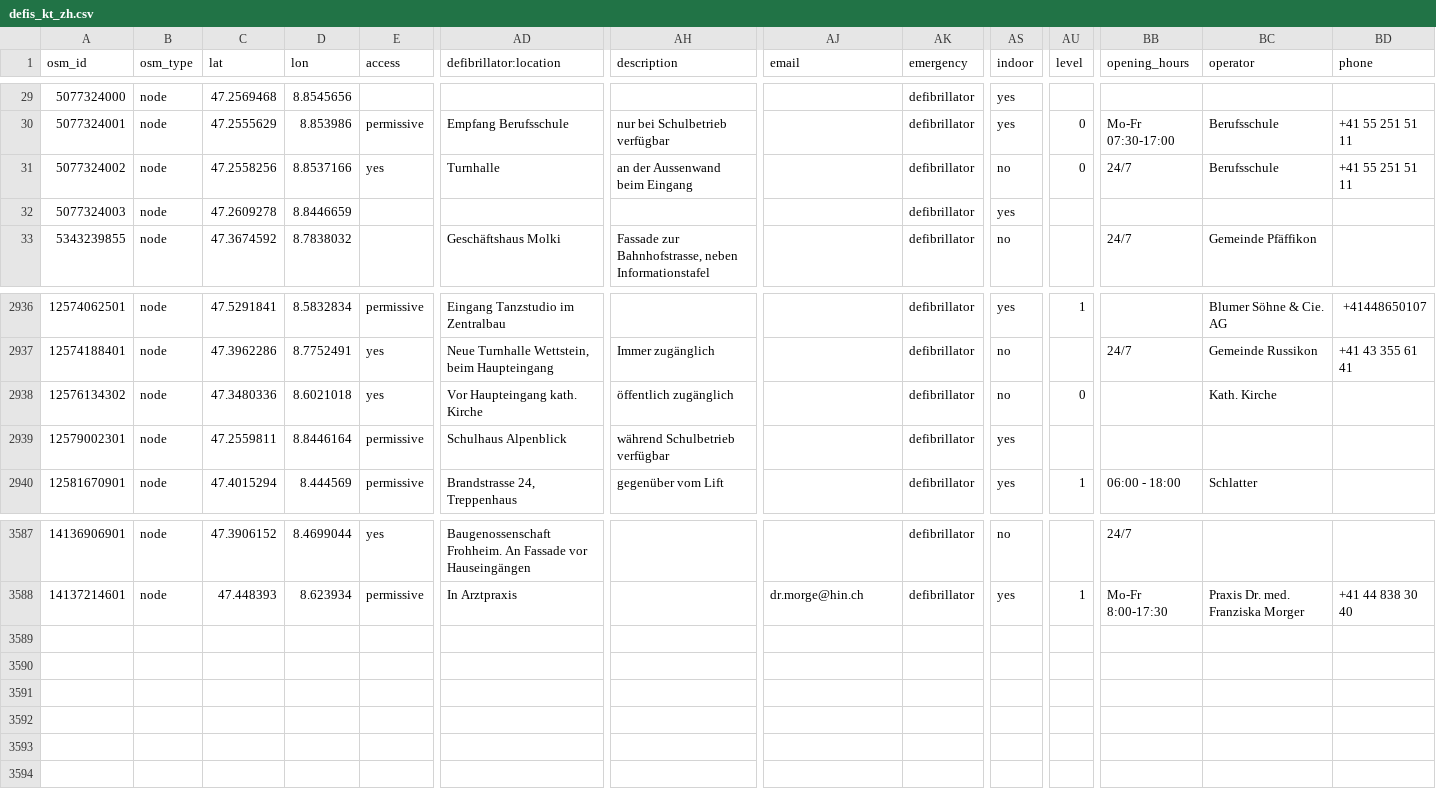
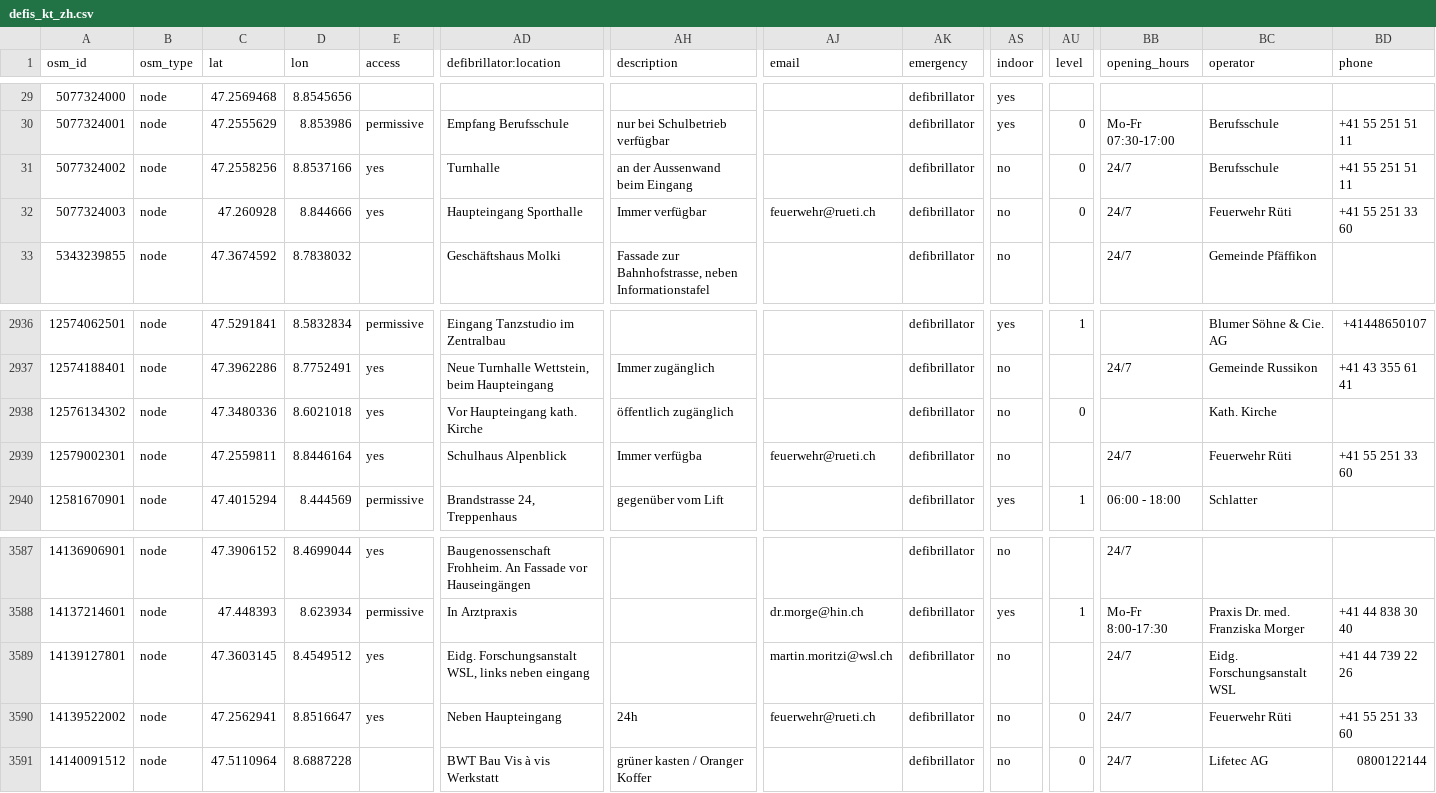
Before and after one commit to defikarte/defi_data, a CSV file: data/csv/defis_kt_zh.csv, drawn as a sheet; only a part is shown, gaps mark what is left out; rows hold the shown columns only; the diff names each change by its address in the sheet, - before the commit and + after, or states it on an @@ line.

```diff
--- a/data/csv/defis_kt_zh.csv
+++ b/data/csv/defis_kt_zh.csv
-C32 (lat): 47.2609278
+C32 (lat): 47.260928
-D32 (lon): 8.8446659
+D32 (lon): 8.844666
-E32 (access): (empty)
+E32 (access): yes
-AD32 (defibrillator:location): (empty)
+AD32 (defibrillator:location): Haupteingang Sporthalle
-AH32 (description): (empty)
+AH32 (description): Immer verfügbar
-AJ32 (email): (empty)
+AJ32 (email): feuerwehr@rueti.ch
-AS32 (indoor): yes
+AS32 (indoor): no
-AU32 (level): (empty)
+AU32 (level): 0
-BB32 (opening_hours): (empty)
+BB32 (opening_hours): 24/7
-BC32 (operator): (empty)
+BC32 (operator): Feuerwehr Rüti
-BD32 (phone): (empty)
+BD32 (phone): +41 55 251 33 60
-E2939 (access): permissive
+E2939 (access): yes
-AH2939 (description): während Schulbetrieb verfügbar
+AH2939 (description): Immer verfügba
-AJ2939 (email): (empty)
+AJ2939 (email): feuerwehr@rueti.ch
-AS2939 (indoor): yes
+AS2939 (indoor): no
-BB2939 (opening_hours): (empty)
+BB2939 (opening_hours): 24/7
-BC2939 (operator): (empty)
+BC2939 (operator): Feuerwehr Rüti
-BD2939 (phone): (empty)
+BD2939 (phone): +41 55 251 33 60
+row 3589: 14139127801 | node | 47.3603145 | 8.4549512 | yes | Eidg. Forschungsanstalt WSL, links neben eingang |  | martin.moritzi@wsl.ch | defibrillator | no |  | 24/7 | Eidg. Forschungsanstalt WSL | +41 44 739 22 26
+row 3590: 14139522002 | node | 47.2562941 | 8.8516647 | yes | Neben Haupteingang | 24h | feuerwehr@rueti.ch | defibrillator | no | 0 | 24/7 | Feuerwehr Rüti | +41 55 251 33 60
+row 3591: 14140091512 | node | 47.5110964 | 8.6887228 |  | BWT Bau Vis à vis Werkstatt | grüner kasten / Oranger Koffer |  | defibrillator | no | 0 | 24/7 | Lifetec AG | 0800122144
```
Also changed, not shown: data/csv/defis_dispo_knzsg.csv, data/csv/defis_kt_ag.csv, 10 other files.
